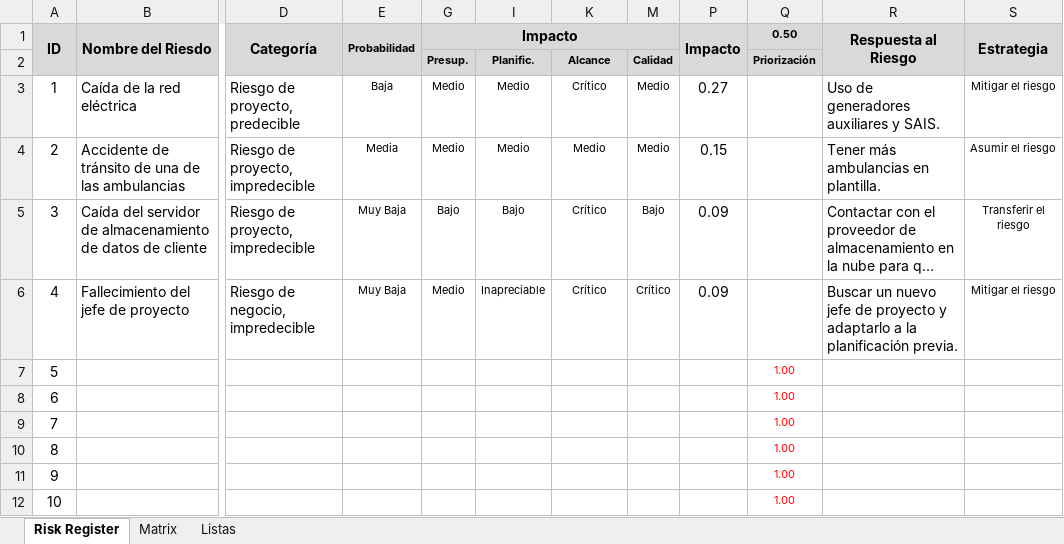
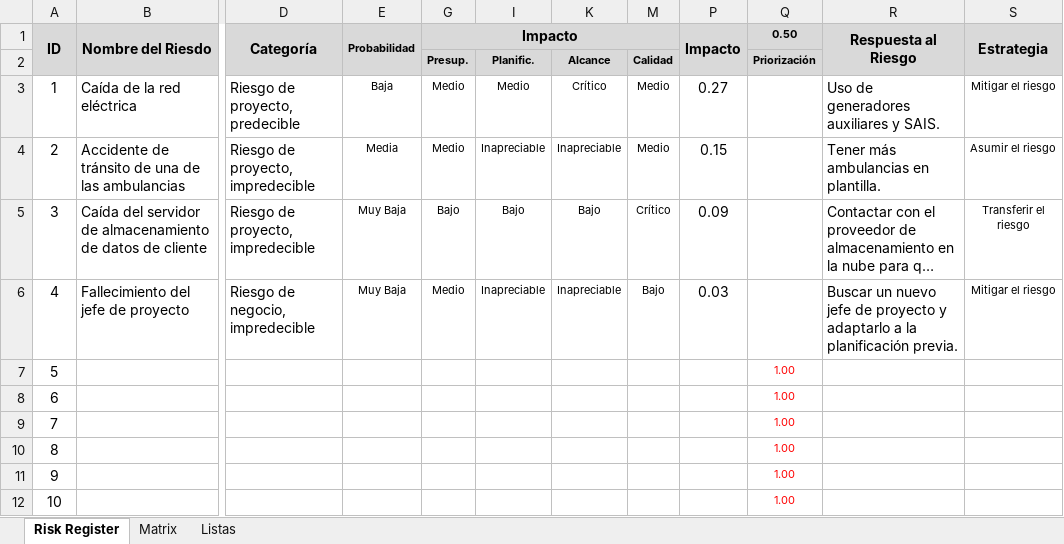
Before and after one commit to gitblanc/DPPI, an Excel workbook: Prácticas/individuales/DPPI_Registro de Riesgos.xlsx, sheet Risk Register, drawn as a sheet; only a part is shown, gaps mark what is left out; long unchanged cells end in …; values as stored, in another font and other column widths than the file's, no borders; conditional formats not drawn; the diff names each change by its address in the sheet, - before the commit and + after, or states it on an @@ line.

```diff
--- a/Prácticas/individuales/DPPI_Registro de Riesgos.xlsx (sheet Risk Register)
+++ b/Prácticas/individuales/DPPI_Registro de Riesgos.xlsx (sheet Risk Register)
-I4: Medio
+I4: Inapreciable
-K4: Medio
+K4: Inapreciable
-K5: Crítico
+K5: Bajo
-M5: Bajo
+M5: Crítico
-K6: Crítico
+K6: Inapreciable
-M6: Crítico
+M6: Bajo
-P6 (Impacto): 0.09
+P6 (Impacto): 0.03
```
Also changed, not shown: hidden cells, 4 other files.
